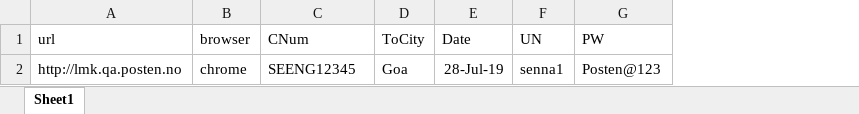
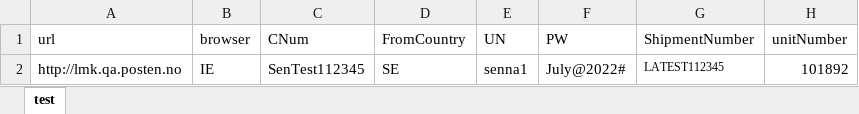
Before and after one commit to SennaPosten/seleniumProj, an Excel workbook: src/main/resources/test.xlsx, sheet test, drawn as a sheet; values as stored, in another font and other column widths than the file's, no borders; removed rows and columns are numbered as before the commit, all else as after; the diff names each change by its address in the sheet, - before the commit and + after, or states it on an @@ line.

```diff
--- a/src/main/resources/test.xlsx (sheet test)
+++ b/src/main/resources/test.xlsx (sheet test)
-sheet tab: Sheet1
+sheet tab: test
-column D (ToCity), row 2: Goa
-column E (Date), row 2: 28-Jul-19
+column D (FromCountry), row 2: SE
+column G (ShipmentNumber), row 2: LATEST112345
+column H (unitNumber), row 2: 101892
-B2 (browser): chrome
+B2 (browser): IE
-C2 (CNum): SEENG12345
+C2 (CNum): SenTest112345
-F2 (PW): Posten@123
+F2 (PW): July@2022#
```
Also changed, not shown: 9 other files.
